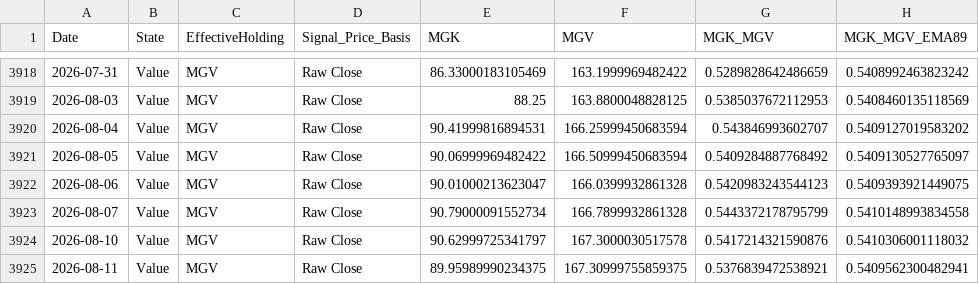
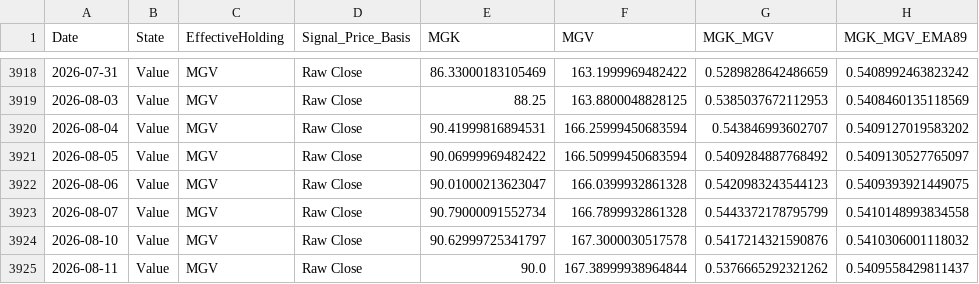
Before and after one commit to wesl8n-sketch/A1V12-Dashboard, a CSV file: Data/Signal_History.csv, drawn as a sheet; only a part is shown, gaps mark what is left out.

```diff
--- a/Data/Signal_History.csv
+++ b/Data/Signal_History.csv
@@ -3924,2 +3924,2 @@ Date,State,EffectiveHolding,Signal_Price_Basis,MGK,MGV,MGK_MGV,MGK_MGV_EMA89
 2026-08-10,Value,MGV,Raw Close,90.62999725341797,167.3000030517578,0.5417214321590876,0.5410306001118032
-2026-08-11,Value,MGV,Raw Close,89.95989990234375,167.30999755859375,0.5376839472538921,0.5409562300482941
+2026-08-11,Value,MGV,Raw Close,90.0,167.38999938964844,0.5376665292321262,0.5409558429811437
```
Also changed, not shown: Audit/Backfill_Scale_Audit.csv, Audit/Dividend_Income_Sanity_Audit.csv, 18 other files.
